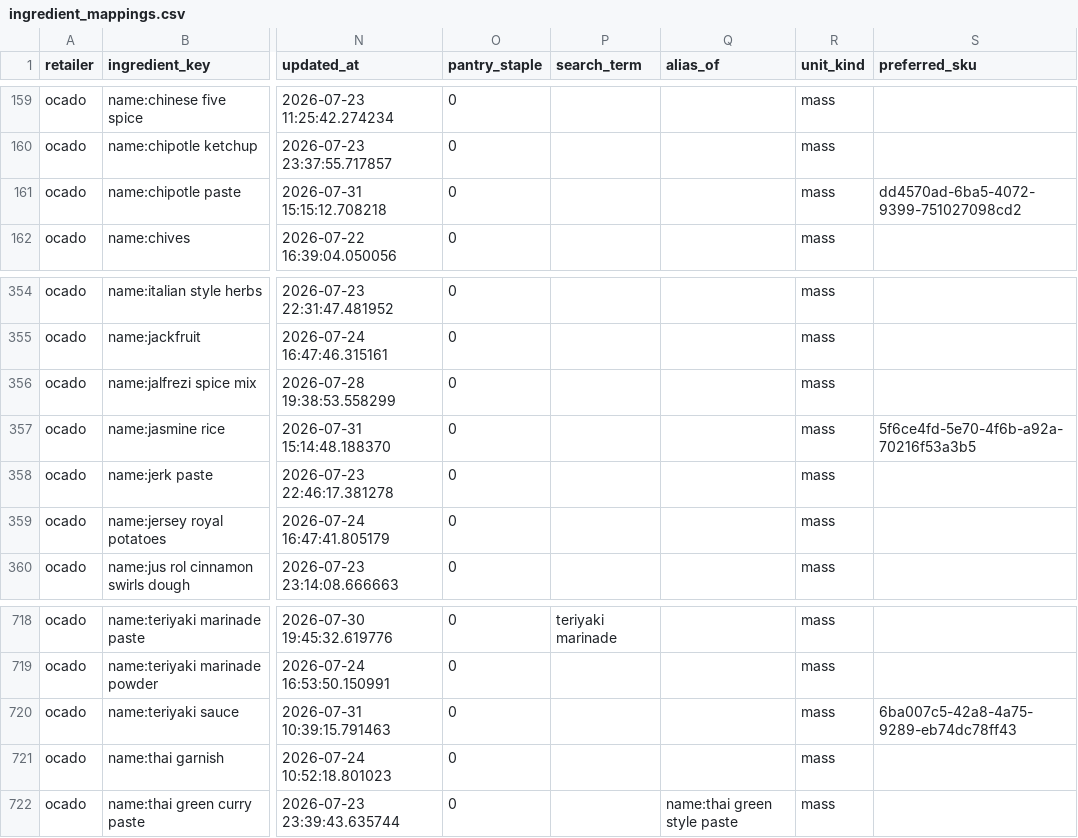
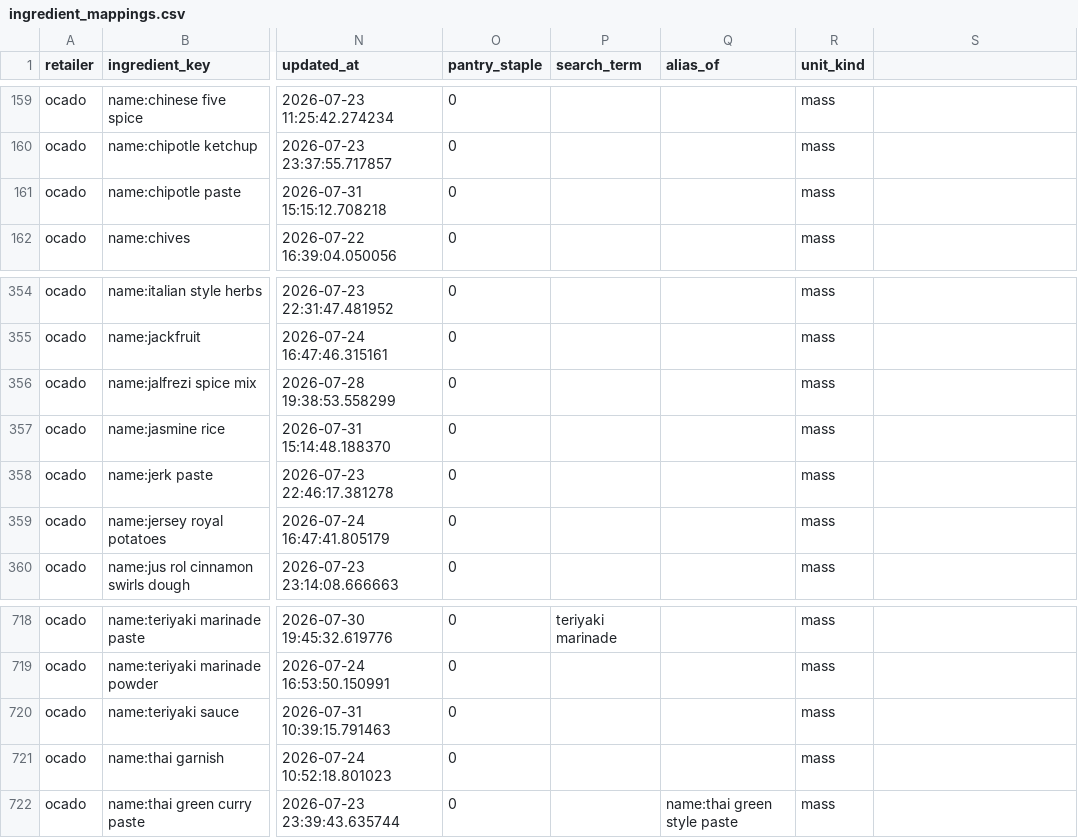
Before and after one commit to nikhil1231/hola-fresca, a CSV file: exports/ingredient_mappings.csv, drawn as a sheet; only a part is shown, gaps mark what is left out; the diff names each change by its address in the sheet, - before the commit and + after, or states it on an @@ line.

```diff
--- a/exports/ingredient_mappings.csv
+++ b/exports/ingredient_mappings.csv
-S1: preferred_sku
+S1: (empty)
-S161: dd4570ad-6ba5-4072-9399-751027098cd2
+S161: (empty)
-S357: 5f6ce4fd-5e70-4f6b-a92a-70216f53a3b5
+S357: (empty)
-S720: 6ba007c5-42a8-4a75-9289-eb74dc78ff43
+S720: (empty)
```
